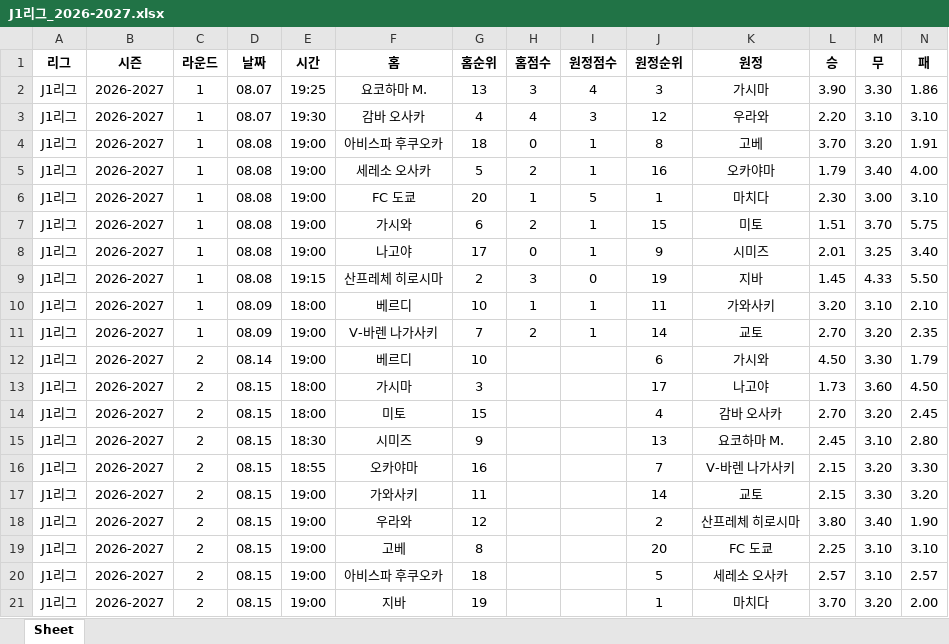
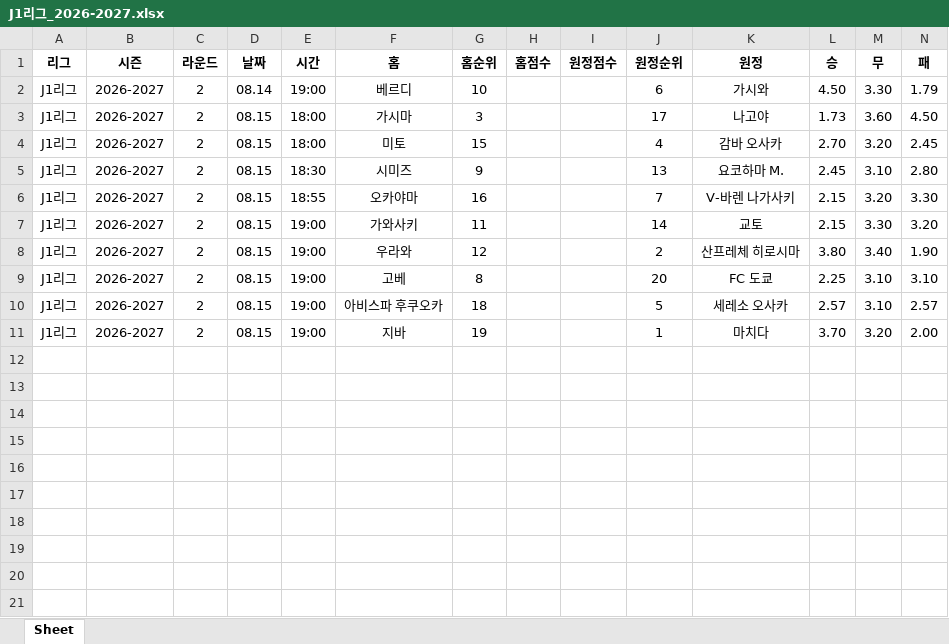
Before and after one commit to kydculx/scorecrawl, an Excel workbook: J1리그_2026-2027.xlsx, sheet Sheet, drawn as a sheet; only a part is shown; values as stored, in another font and other column widths than the file's, no borders; rows hold the shown columns only; the diff names each change by its address in the sheet, - before the commit and + after, or states it on an @@ line.

```diff
--- a/J1리그_2026-2027.xlsx (sheet Sheet)
+++ b/J1리그_2026-2027.xlsx (sheet Sheet)
-row 2: J1리그 | 2026-2027 | 1 | 08.07 | 19:25 | 요코하마 M. | 13 | 3 | 4 | 3 | 가시마 | 3.90 | 3.30 | 1.86
-row 3: J1리그 | 2026-2027 | 1 | 08.07 | 19:30 | 감바 오사카 | 4 | 4 | 3 | 12 | 우라와 | 2.20 | 3.10 | 3.10
-row 4: J1리그 | 2026-2027 | 1 | 08.08 | 19:00 | 아비스파 후쿠오카 | 18 | 0 | 1 | 8 | 고베 | 3.70 | 3.20 | 1.91
-row 5: J1리그 | 2026-2027 | 1 | 08.08 | 19:00 | 세레소 오사카 | 5 | 2 | 1 | 16 | 오카야마 | 1.79 | 3.40 | 4.00
-row 6: J1리그 | 2026-2027 | 1 | 08.08 | 19:00 | FC 도쿄 | 20 | 1 | 5 | 1 | 마치다 | 2.30 | 3.00 | 3.10
-row 7: J1리그 | 2026-2027 | 1 | 08.08 | 19:00 | 가시와 | 6 | 2 | 1 | 15 | 미토 | 1.51 | 3.70 | 5.75
-row 8: J1리그 | 2026-2027 | 1 | 08.08 | 19:00 | 나고야 | 17 | 0 | 1 | 9 | 시미즈 | 2.01 | 3.25 | 3.40
-row 9: J1리그 | 2026-2027 | 1 | 08.08 | 19:15 | 산프레체 히로시마 | 2 | 3 | 0 | 19 | 지바 | 1.45 | 4.33 | 5.50
-row 10: J1리그 | 2026-2027 | 1 | 08.09 | 18:00 | 베르디 | 10 | 1 | 1 | 11 | 가와사키 | 3.20 | 3.10 | 2.10
-row 11: J1리그 | 2026-2027 | 1 | 08.09 | 19:00 | V-바렌 나가사키 | 7 | 2 | 1 | 14 | 교토 | 2.70 | 3.20 | 2.35
```
Also changed, not shown: K리그 1_2026.xlsx, K리그 2_2026.xlsx, 4 other files.
